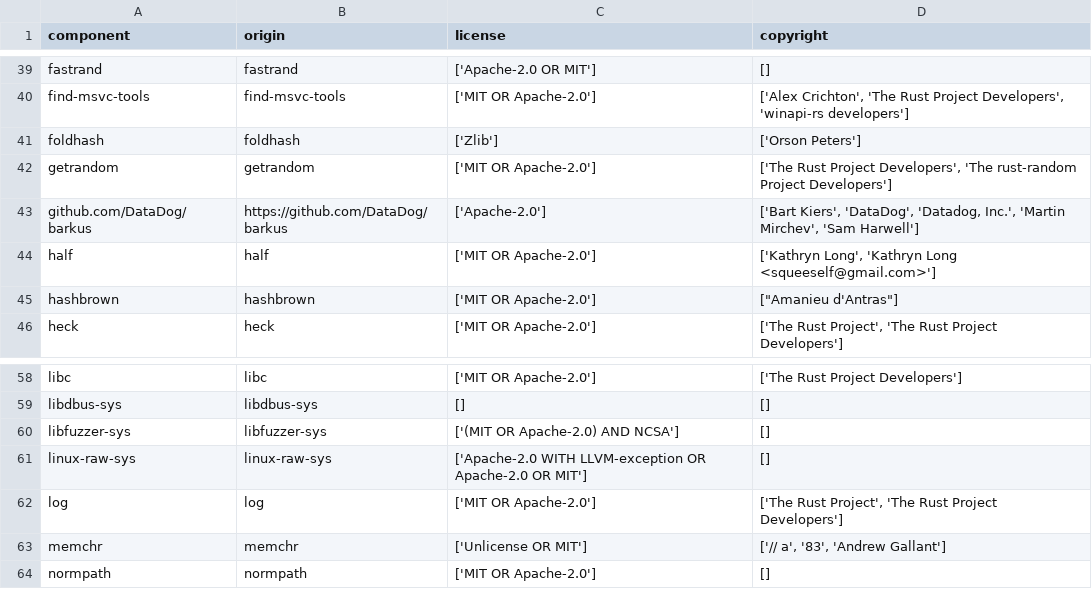
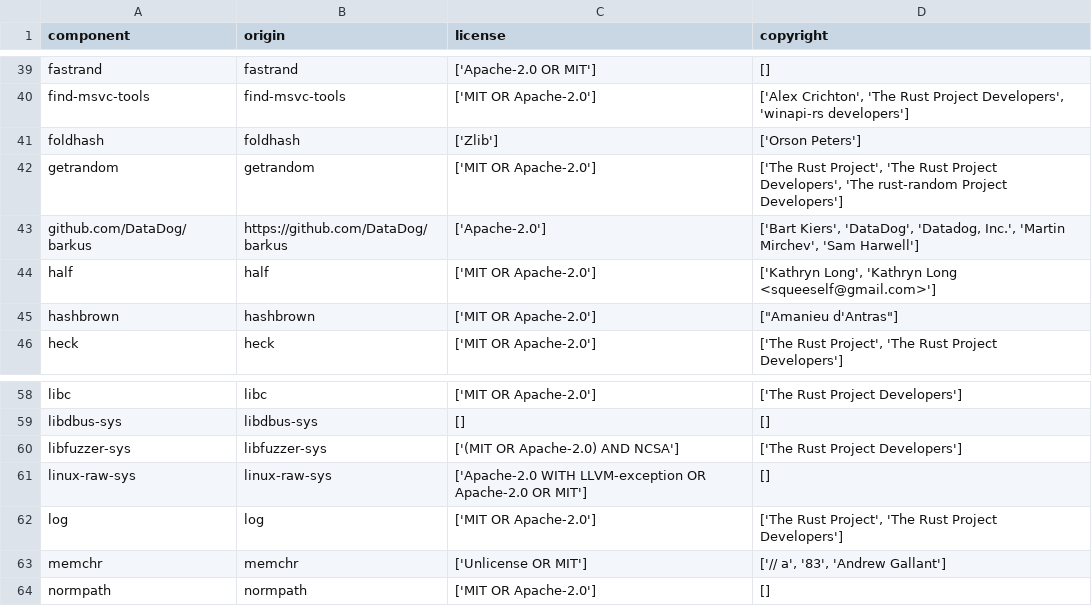
Before and after one commit to DataDog/barkus, a CSV file: LICENSE-3rdparty.csv, drawn as a sheet; only a part is shown, gaps mark what is left out.

Commit message:
fixed CI failure

```diff
--- a/LICENSE-3rdparty.csv
+++ b/LICENSE-3rdparty.csv
@@ -41,3 +41,3 @@
 "foldhash","foldhash","['Zlib']","['Orson Peters']"
-"getrandom","getrandom","['MIT OR Apache-2.0']","['The Rust Project Developers', 'The rust-random Project Developers']"
+"getrandom","getrandom","['MIT OR Apache-2.0']","['The Rust Project', 'The Rust Project Developers', 'The rust-random Project Developers']"
 "github.com/DataDog/barkus","https://github.com/DataDog/barkus","['Apache-2.0']","['Bart Kiers', 'DataDog', 'Datadog, Inc.', 'Martin Mirchev', 'Sam Harwell']"
@@ -59,3 +59,3 @@
 "libdbus-sys","libdbus-sys","[]","[]"
-"libfuzzer-sys","libfuzzer-sys","['(MIT OR Apache-2.0) AND NCSA']","[]"
+"libfuzzer-sys","libfuzzer-sys","['(MIT OR Apache-2.0) AND NCSA']","['The Rust Project Developers']"
 "linux-raw-sys","linux-raw-sys","['Apache-2.0 WITH LLVM-exception OR Apache-2.0 OR MIT']","[]"
```
